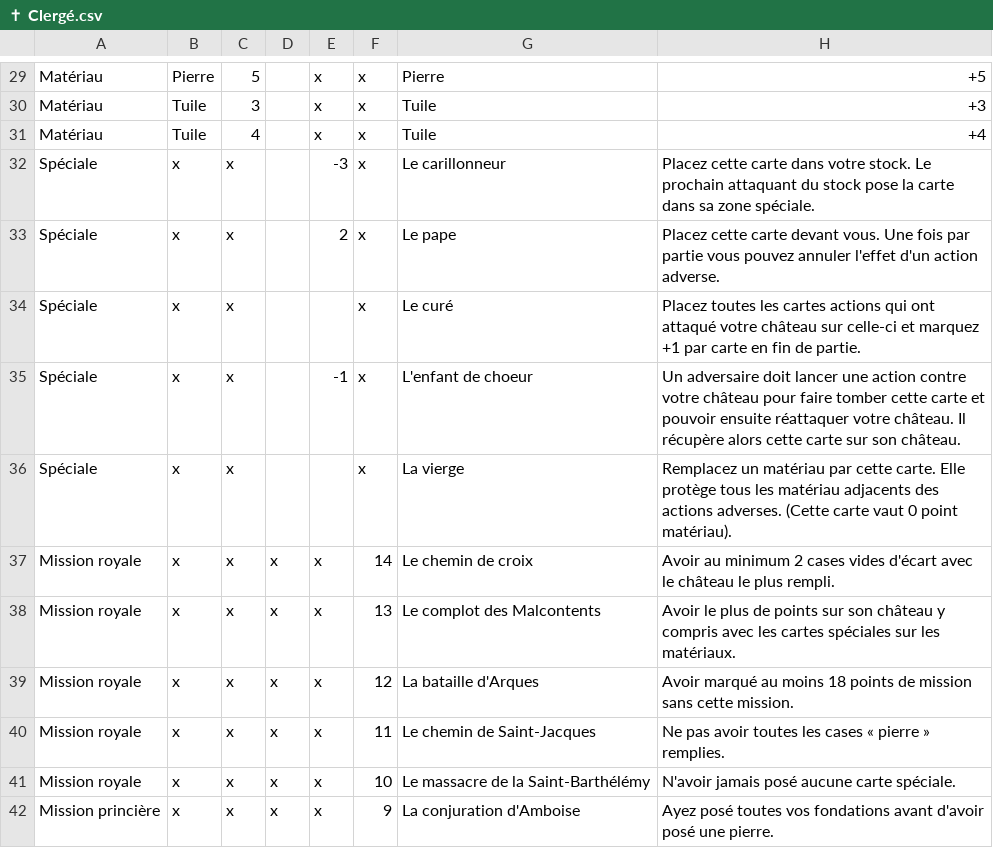
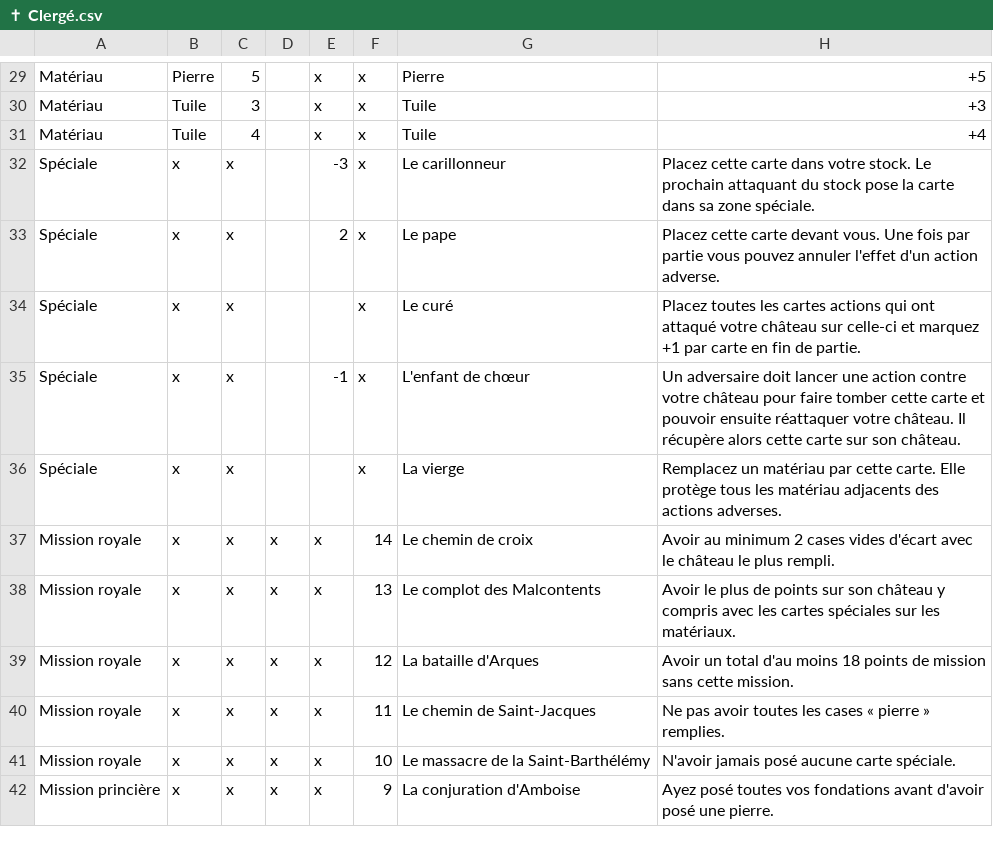
Before and after one commit to celidums/artigiano, a CSV file: ✝ Clergé.csv, drawn as a sheet; only a part is shown, gaps mark what is left out.

Commit message:
Modif point spé magasinier + image dos cartes

```diff
--- a/✝ Clergé.csv
+++ b/✝ Clergé.csv
@@ -34,7 +34,7 @@ Spéciale,x,x,,2,x,Le pape,Placez cette carte devant vous. Une fois par partie v
 Spéciale,x,x,,,x,Le curé,Placez toutes les cartes actions qui ont attaqué votre château sur celle-ci et marquez +1 par carte en fin de partie.
-Spéciale,x,x,,-1,x,L'enfant de choeur,Un adversaire doit lancer une action contre votre château pour faire tomber cette carte et pouvoir ensuite réattaquer votre château. Il récupère alors cette carte sur son château.
-Spéciale,x,x,,,x,La vierge,Remplacez un matériau par cette carte. Elle protège tous les matériau adjacents des actions adverses. (Cette carte vaut 0 point matériau).
+Spéciale,x,x,,-1,x,L'enfant de chœur,Un adversaire doit lancer une action contre votre château pour faire tomber cette carte et pouvoir ensuite réattaquer votre château. Il récupère alors cette carte sur son château.
+Spéciale,x,x,,,x,La vierge,Remplacez un matériau par cette carte. Elle protège tous les matériau adjacents des actions adverses.
 Mission royale,x,x,x,x,14,Le chemin de croix,Avoir au minimum 2 cases vides d'écart avec le château le plus rempli.
 Mission royale,x,x,x,x,13,Le complot des Malcontents,Avoir le plus de points sur son château y compris avec les cartes spéciales sur les matériaux.
-Mission royale,x,x,x,x,12,La bataille d'Arques,Avoir marqué au moins 18 points de mission sans cette mission.
+Mission royale,x,x,x,x,12,La bataille d'Arques,Avoir un total d'au moins 18 points de mission sans cette mission.
 Mission royale,x,x,x,x,11,Le chemin de Saint-Jacques,Ne pas avoir toutes les cases « pierre » remplies.
```
Also changed, not shown: ⚒ Artisans.csv, 5 other files.
